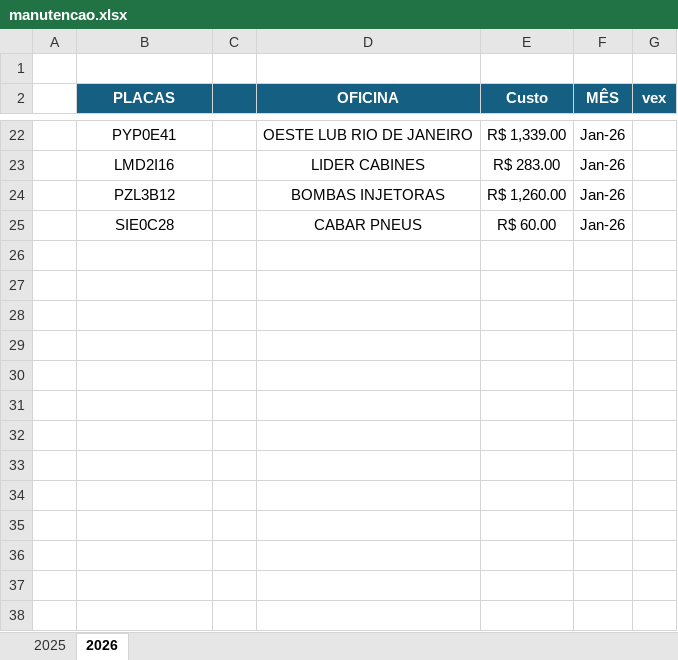
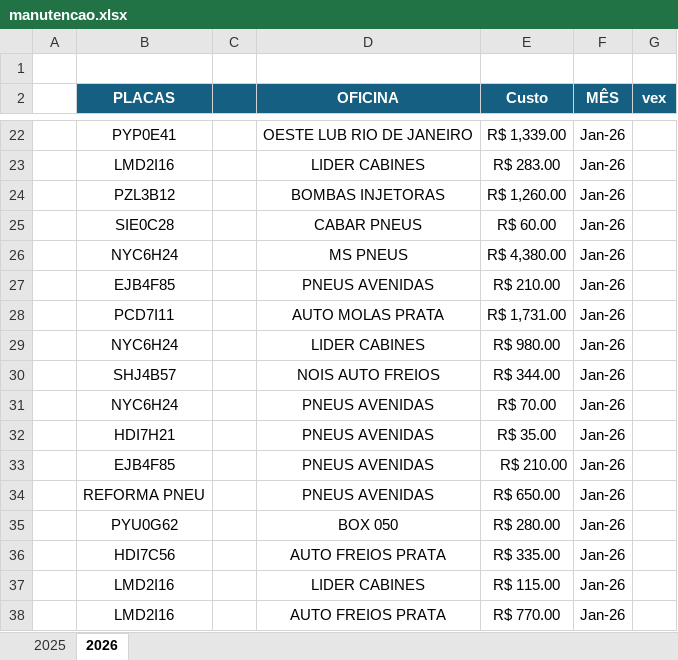
Before and after one commit to jhonnyoraculos/dashboard, an Excel workbook: data/manutencao.xlsx, sheet 2026, drawn as a sheet; only a part is shown, gaps mark what is left out; values as stored, in another font and other column widths than the file's, no borders; the diff names each change by its address in the sheet, - before the commit and + after, or states it on an @@ line.

```diff
--- a/data/manutencao.xlsx (sheet 2026)
+++ b/data/manutencao.xlsx (sheet 2026)
+row 26:  | NYC6H24 |  | MS PNEUS | R$ 4,380.00 | Jan-26
+row 27:  | EJB4F85 |  | PNEUS AVENIDAS | R$ 210.00 | Jan-26
+row 28:  | PCD7I11 |  | AUTO MOLAS PRATA | R$ 1,731.00 | Jan-26
+row 29:  | NYC6H24 |  | LIDER CABINES | R$ 980.00 | Jan-26
+row 30:  | SHJ4B57 |  | NOIS AUTO FREIOS | R$ 344.00 | Jan-26
+row 31:  | NYC6H24 |  | PNEUS AVENIDAS | R$ 70.00 | Jan-26
+row 32:  | HDI7H21 |  | PNEUS AVENIDAS | R$ 35.00 | Jan-26
+row 33:  | EJB4F85 |  | PNEUS AVENIDAS | R$ 210.00 | Jan-26
+row 34:  | REFORMA PNEU |  | PNEUS AVENIDAS | R$ 650.00 | Jan-26
+row 35:  | PYU0G62 |  | BOX 050 | R$ 280.00 | Jan-26
+row 36:  | HDI7C56 |  | AUTO FREIOS PRATA | R$ 335.00 | Jan-26
+row 37:  | LMD2I16 |  | LIDER CABINES | R$ 115.00 | Jan-26
+row 38:  | LMD2I16 |  | AUTO FREIOS PRATA | R$ 770.00 | Jan-26
```
Also changed, not shown: sheet 2025, data/combustivel.xlsx, data/reserva de hoteis.xlsx.
